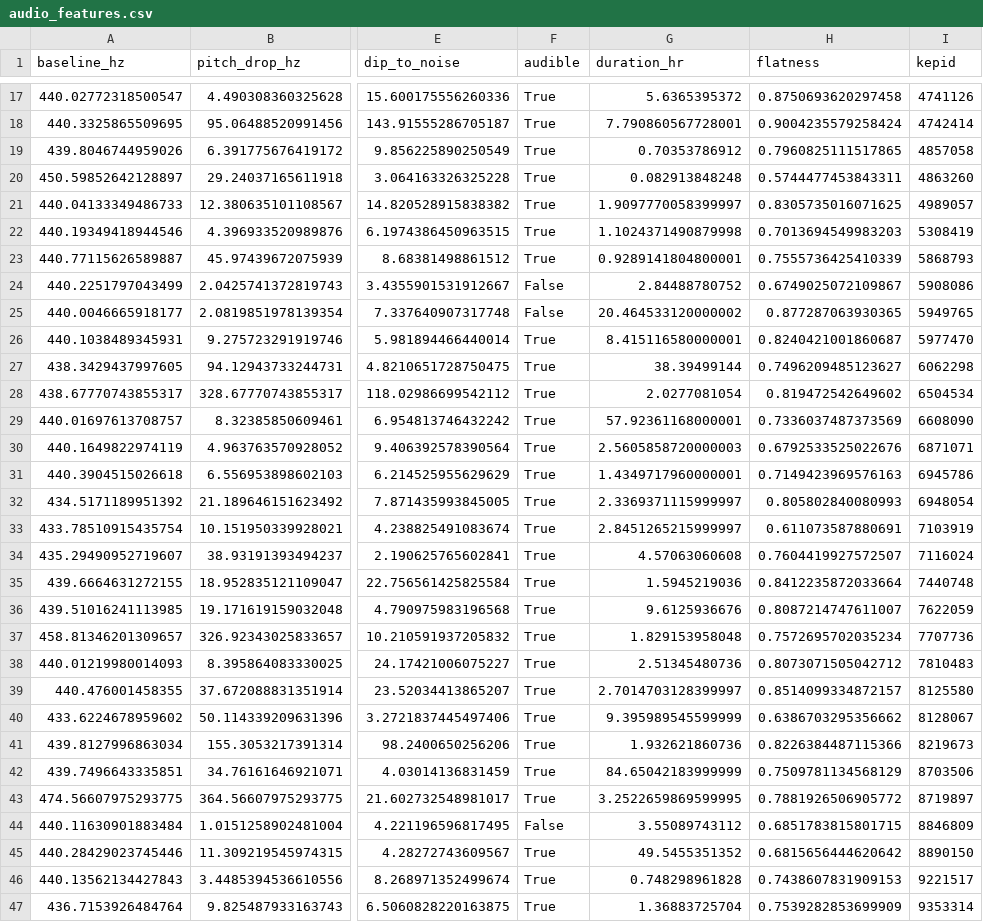
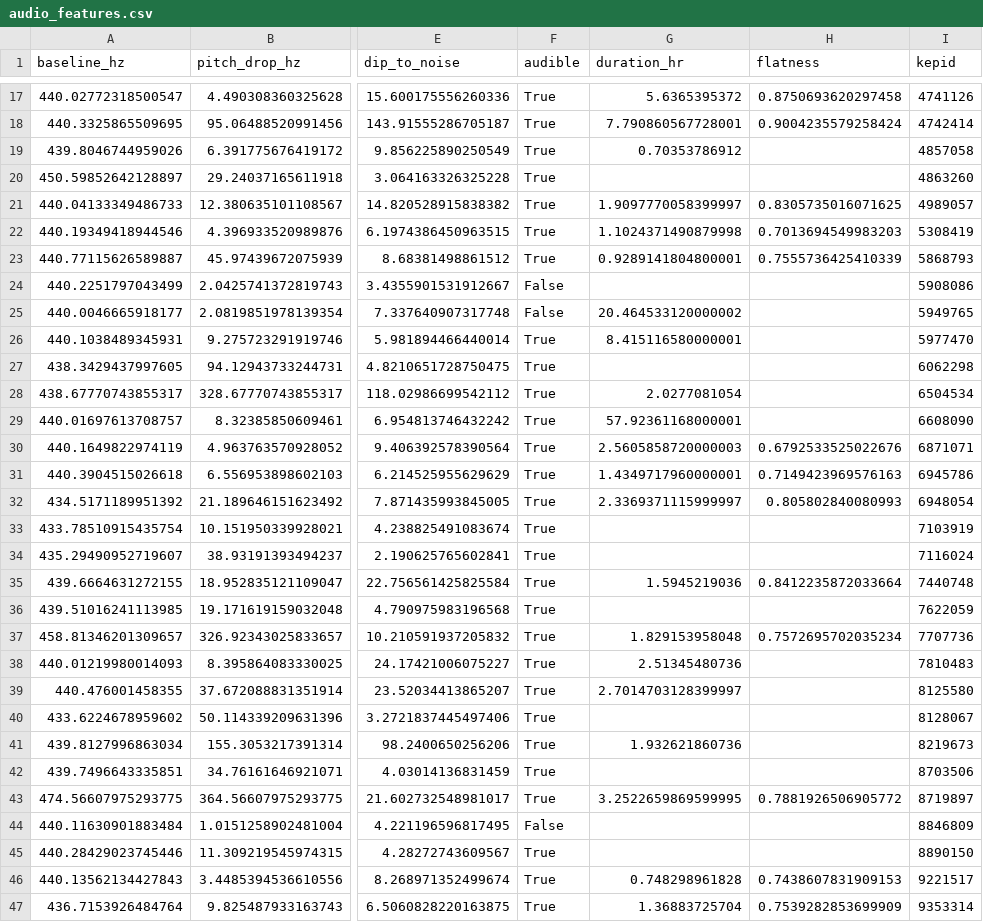
Before and after one commit to Abdallah-Altahaineh/cse-163-final-project, a CSV file: audio_features.csv, drawn as a sheet; only a part is shown, gaps mark what is left out; the diff covers the shown part only; the diff names each change by its address in the sheet, - before the commit and + after, or states it on an @@ line.

Commit message:
Mark unreliable duration and flatness as missing, update docstring

```diff
--- a/audio_features.csv
+++ b/audio_features.csv
-H19 (flatness): 0.7960825111517865
+H19 (flatness): (empty)
-G20 (duration_hr): 0.082913848248
+G20 (duration_hr): (empty)
-H20 (flatness): 0.5744477453843311
+H20 (flatness): (empty)
-G24 (duration_hr): 2.84488780752
+G24 (duration_hr): (empty)
-H24 (flatness): 0.6749025072109867
+H24 (flatness): (empty)
-H25 (flatness): 0.877287063930365
+H25 (flatness): (empty)
-H26 (flatness): 0.8240421001860687
+H26 (flatness): (empty)
-G27 (duration_hr): 38.39499144
+G27 (duration_hr): (empty)
-H27 (flatness): 0.7496209485123627
+H27 (flatness): (empty)
-H28 (flatness): 0.819472542649602
+H28 (flatness): (empty)
-H29 (flatness): 0.7336037487373569
+H29 (flatness): (empty)
-G33 (duration_hr): 2.8451265215999997
+G33 (duration_hr): (empty)
-H33 (flatness): 0.611073587880691
+H33 (flatness): (empty)
-G34 (duration_hr): 4.57063060608
+G34 (duration_hr): (empty)
-H34 (flatness): 0.7604419927572507
+H34 (flatness): (empty)
-G36 (duration_hr): 9.6125936676
+G36 (duration_hr): (empty)
-H36 (flatness): 0.8087214747611007
+H36 (flatness): (empty)
-H38 (flatness): 0.8073071505042712
+H38 (flatness): (empty)
-H39 (flatness): 0.8514099334872157
+H39 (flatness): (empty)
-G40 (duration_hr): 9.395989545599999
+G40 (duration_hr): (empty)
-H40 (flatness): 0.6386703295356662
+H40 (flatness): (empty)
-H41 (flatness): 0.8226384487115366
+H41 (flatness): (empty)
-G42 (duration_hr): 84.65042183999999
+G42 (duration_hr): (empty)
-H42 (flatness): 0.7509781134568129
+H42 (flatness): (empty)
-G44 (duration_hr): 3.55089743112
+G44 (duration_hr): (empty)
-H44 (flatness): 0.6851783815801715
+H44 (flatness): (empty)
-G45 (duration_hr): 49.5455351352
+G45 (duration_hr): (empty)
-H45 (flatness): 0.6815656444620642
+H45 (flatness): (empty)
```
Also changed, not shown: 12 edited cells elsewhere in this file, 2 other files.
